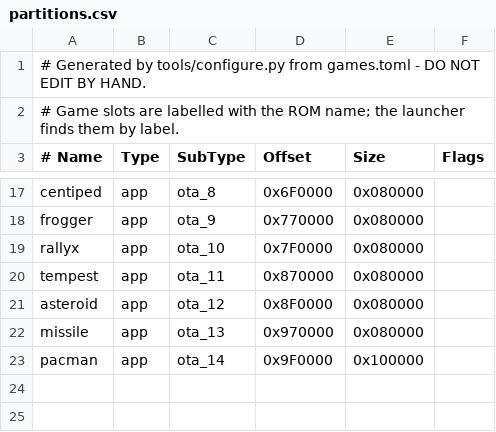
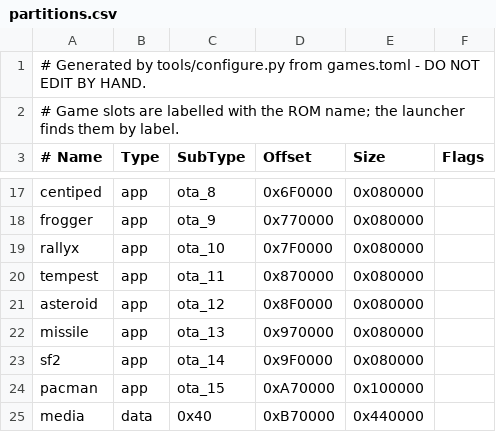
Before and after one commit to aedile/FIESTACADE, a CSV file: partitions.csv, drawn as a sheet; only a part is shown, gaps mark what is left out.

```diff
--- a/partitions.csv
+++ b/partitions.csv
@@ -22,2 +22,4 @@ asteroid,  app,  ota_12,  0x8F0000,  0x080000,
 missile,   app,  ota_13,  0x970000,  0x080000,
-pacman,    app,  ota_14,  0x9F0000,  0x100000,
+sf2,       app,  ota_14,  0x9F0000,  0x080000,
+pacman,    app,  ota_15,  0xA70000,  0x100000,
+media,     data, 0x40,    0xB70000,  0x440000,
```
Also changed, not shown: 7 other files.
